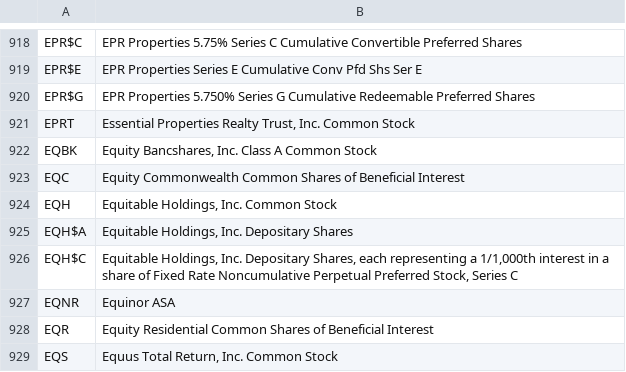
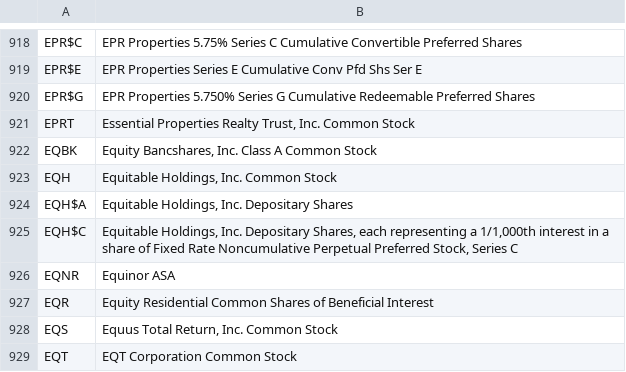
Before and after one commit to datasets/nyse-other-listings, a CSV file: data/nyse-listed.csv, drawn as a sheet; only a part is shown, gaps mark what is left out; the shorter side is filled out with more unchanged rows; the diff names each change by its address in the sheet, - before the commit and + after, or states it on an @@ line.

```diff
--- a/data/nyse-listed.csv
+++ b/data/nyse-listed.csv
-row 923: EQC | Equity Commonwealth Common Shares of Beneficial Interest
```
Also changed, not shown: data/other-listed.csv.
